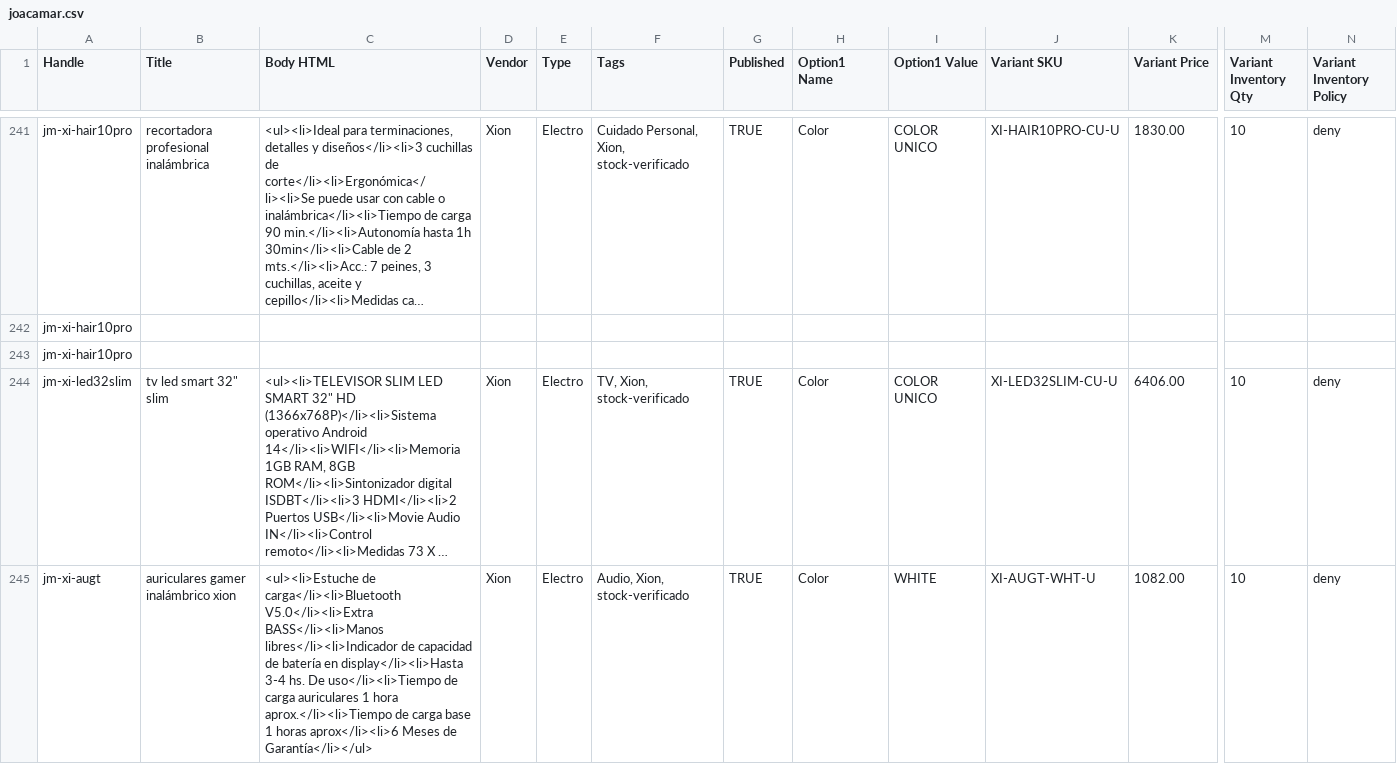
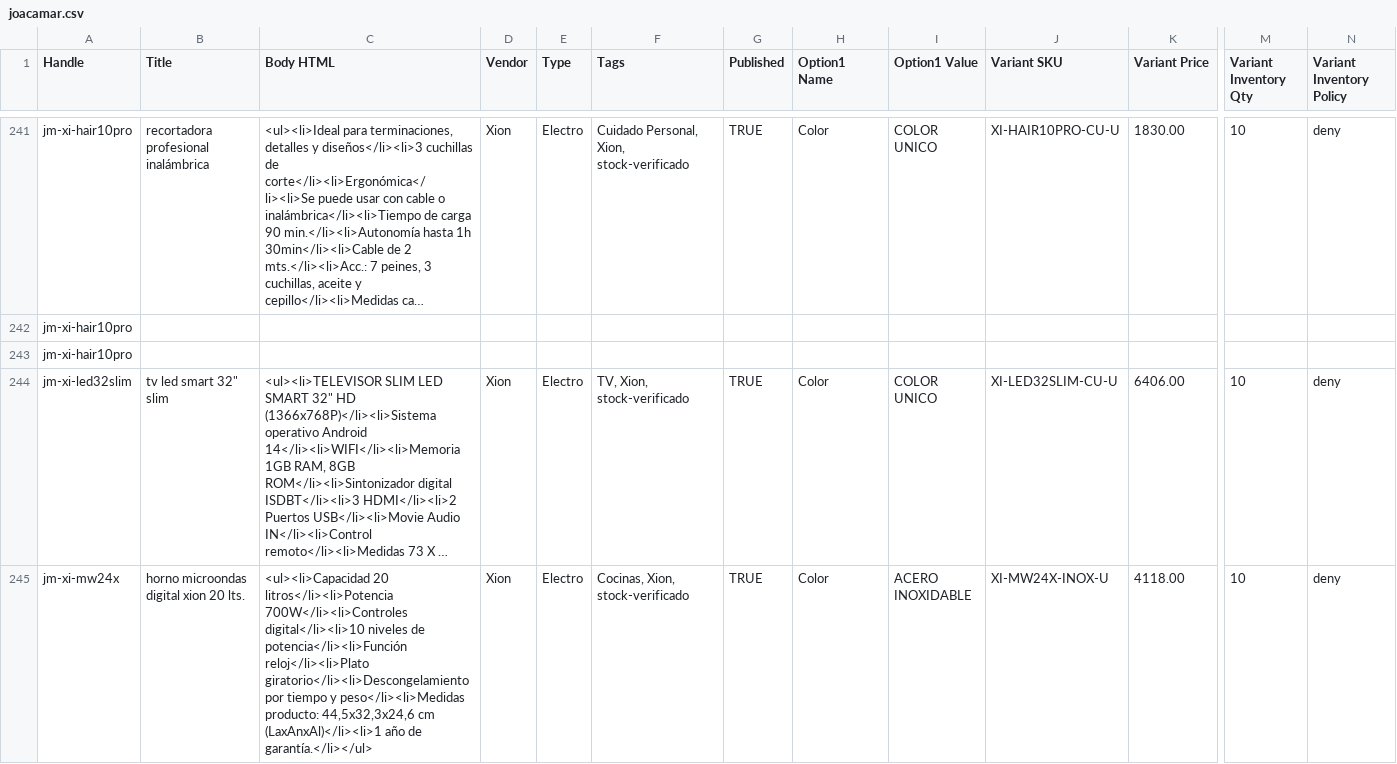
Before and after one commit to directiva-edifica/edifica-sync, a CSV file: respaldos/joacamar.csv, drawn as a sheet; only a part is shown, gaps mark what is left out; the shorter side is filled out with more unchanged rows; long unchanged cells end in …; rows hold the shown columns only; the diff covers the shown part only; the diff names each change by its address in the sheet, - before the commit and + after, or states it on an @@ line.

```diff
--- a/respaldos/joacamar.csv
+++ b/respaldos/joacamar.csv
-row 245: jm-xi-augt | auriculares gamer inalámbrico xion | <ul><li>Estuche de carga</li><li>Bluetooth V5.0</li><li>Extra BASS</li><li>Manos libres</li><li>Indicador de capacidad de batería en display</li><li>Hasta 3-4 hs. De uso</li><li>Tiempo de carga auriculares 1 hora aprox.</li><li>Tiempo de carga base 1 horas aprox</li><li>6 Meses de Garantía</li></ul> | Xion | Electro | Audio, Xion, stock-verificado | TRUE | Color | WHITE | XI-AUGT-WHT-U | 1082.00 | 10 | deny
```
Also changed, not shown: 2 removed rows elsewhere in this file, respaldos/historial_cotizacion.csv, respaldos/ltienda.csv, 3 other files.
